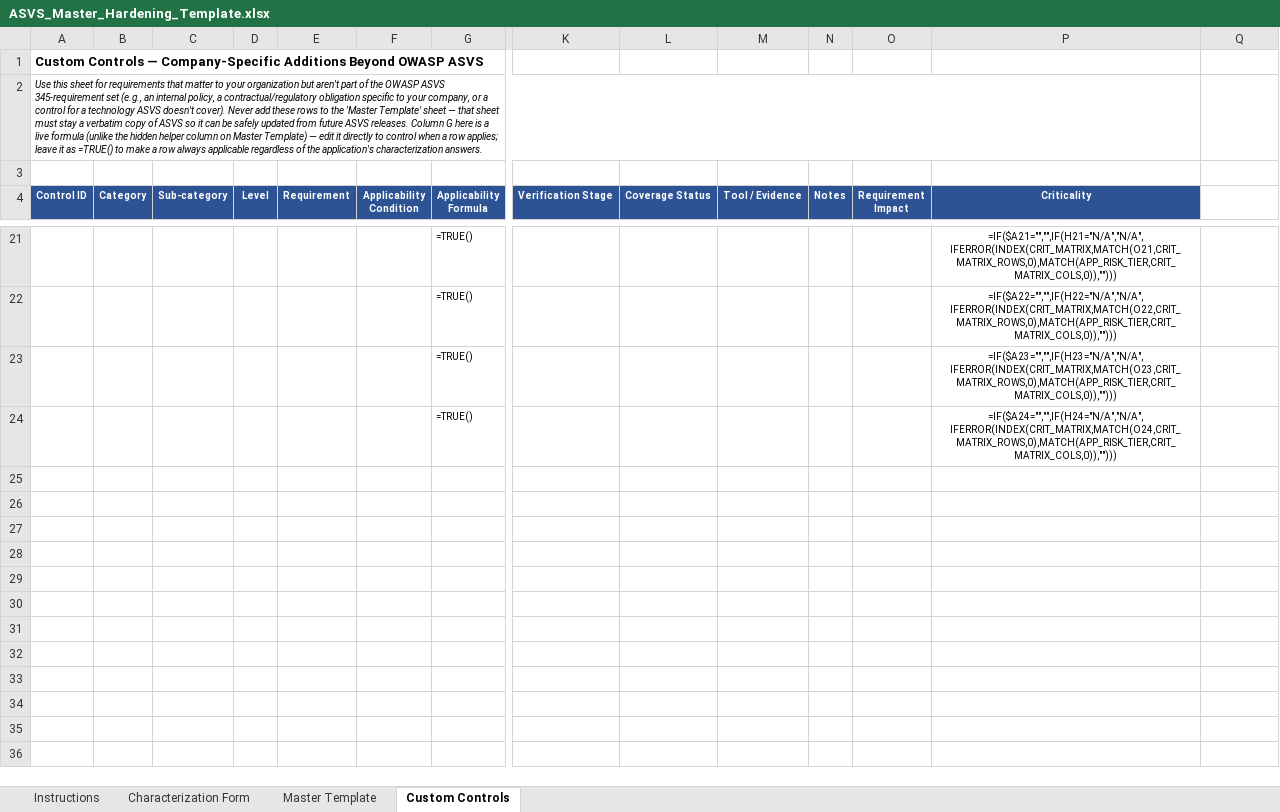
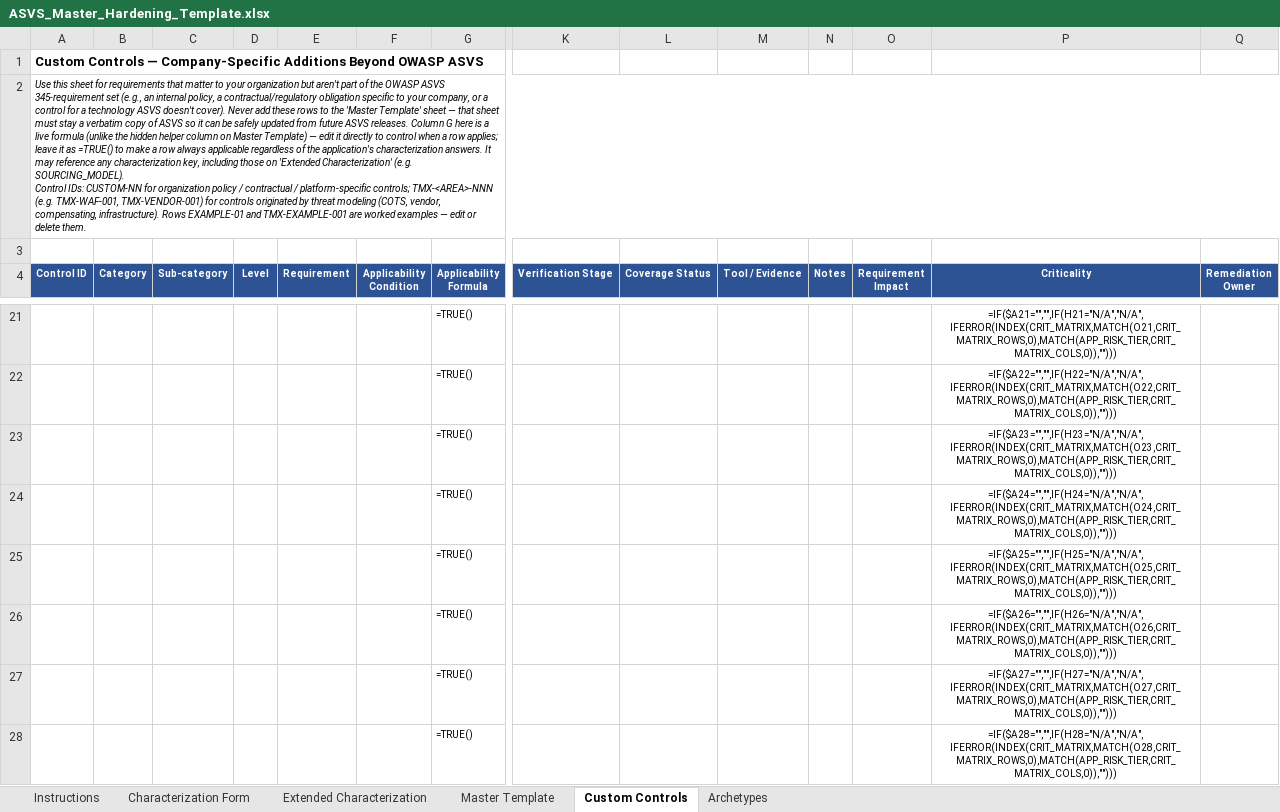
Before and after one commit to Zzanoni/app-hardening-baseline, an Excel workbook: templates/ASVS_Master_Hardening_Template.xlsx, sheet Custom Controls, drawn as a sheet; only a part is shown, gaps mark what is left out; values as stored, in another font and other column widths than the file's, no borders; formulas without a stored value are shown as written; conditional formats not drawn; removed rows and columns are numbered as before the commit, all else as after; rows hold the shown columns only; ↵ is a line break in a cell; the diff covers the shown part only; the diff names each change by its address in the sheet, - before the commit and + after, or states it on an @@ line.

```diff
--- a/templates/ASVS_Master_Hardening_Template.xlsx (sheet Custom Controls)
+++ b/templates/ASVS_Master_Hardening_Template.xlsx (sheet Custom Controls)
+sheet tab: Extended Characterization
+sheet tab: Archetypes
-A2 (Control ID): …characterization answers.
+A2 (Control ID): …characterization answers. It may reference any characterization key, including those on 'Extended Characterization' (e.g. SOURCING_MODEL). ↵ Control IDs: CUSTOM-NN for organization policy / contractual / platform-specific controls; TMX-<AREA>-NNN (e.g. TMX-WAF-001, TMX-VENDOR-001) for controls originated by threat modeling (COTS, vendor, compensating, infrastructure). Rows EXAMPLE-01 and TMX-EXAMPLE-001 are worked examples — edit or delete them.
-A2:P2 merged
+A2:Q2 merged
-Q4: (empty)
+Q4: Remediation Owner
-Q4 fill: none
+Q4 fill: #2E5395
+row 25:  |  |  |  |  |  | =TRUE() |  |  |  |  |  | =IF($A25="","",IF(H25="N/A","N/A",IFERROR(INDEX(CRIT_MATRIX,MATCH(O25,CRIT_MATRIX_ROWS,0),MATCH(APP_RISK_TIER,CRIT_MATRIX_COLS,0)),"")))
+row 26:  |  |  |  |  |  | =TRUE() |  |  |  |  |  | =IF($A26="","",IF(H26="N/A","N/A",IFERROR(INDEX(CRIT_MATRIX,MATCH(O26,CRIT_MATRIX_ROWS,0),MATCH(APP_RISK_TIER,CRIT_MATRIX_COLS,0)),"")))
+row 27:  |  |  |  |  |  | =TRUE() |  |  |  |  |  | =IF($A27="","",IF(H27="N/A","N/A",IFERROR(INDEX(CRIT_MATRIX,MATCH(O27,CRIT_MATRIX_ROWS,0),MATCH(APP_RISK_TIER,CRIT_MATRIX_COLS,0)),"")))
+row 28:  |  |  |  |  |  | =TRUE() |  |  |  |  |  | =IF($A28="","",IF(H28="N/A","N/A",IFERROR(INDEX(CRIT_MATRIX,MATCH(O28,CRIT_MATRIX_ROWS,0),MATCH(APP_RISK_TIER,CRIT_MATRIX_COLS,0)),"")))
```
Also changed, not shown: 177 added rows, 1 removed row and cell formats elsewhere in this sheet, sheet Instructions, sheet Master Template, 2 other files.
